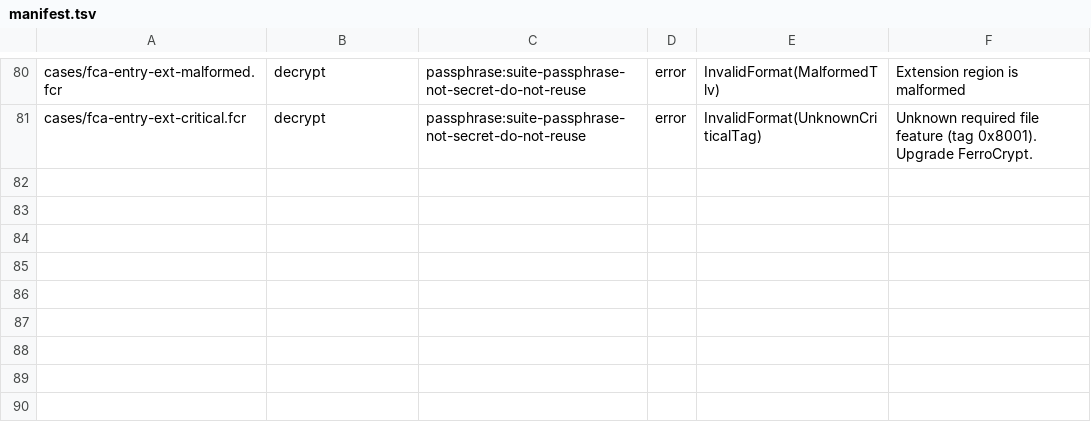
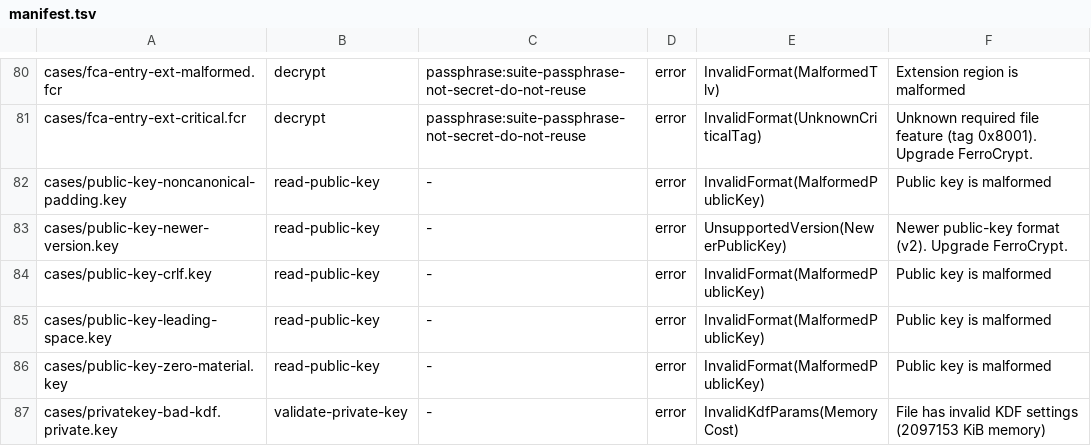
Before and after one commit to alexylon/ferrocrypt, a TSV file: ferrocrypt-lib/testvectors/suite/manifest.tsv, drawn as a sheet; only a part is shown, gaps mark what is left out; the diff names each change by its address in the sheet, - before the commit and + after, or states it on an @@ line.

Commit message:
test: add the missing key-file reject vectors to the conformance suite

```diff
--- a/ferrocrypt-lib/testvectors/suite/manifest.tsv
+++ b/ferrocrypt-lib/testvectors/suite/manifest.tsv
+row 82: cases/public-key-noncanonical-padding.key | read-public-key | - | error | InvalidFormat(MalformedPublicKey) | Public key is malformed
+row 83: cases/public-key-newer-version.key | read-public-key | - | error | UnsupportedVersion(NewerPublicKey) | Newer public-key format (v2). Upgrade FerroCrypt.
+row 84: cases/public-key-crlf.key | read-public-key | - | error | InvalidFormat(MalformedPublicKey) | Public key is malformed
+row 85: cases/public-key-leading-space.key | read-public-key | - | error | InvalidFormat(MalformedPublicKey) | Public key is malformed
+row 86: cases/public-key-zero-material.key | read-public-key | - | error | InvalidFormat(MalformedPublicKey) | Public key is malformed
+row 87: cases/privatekey-bad-kdf.private.key | validate-private-key | - | error | InvalidKdfParams(MemoryCost) | File has invalid KDF settings (2097153 KiB memory)
```
Also changed, not shown: 10 other files.
